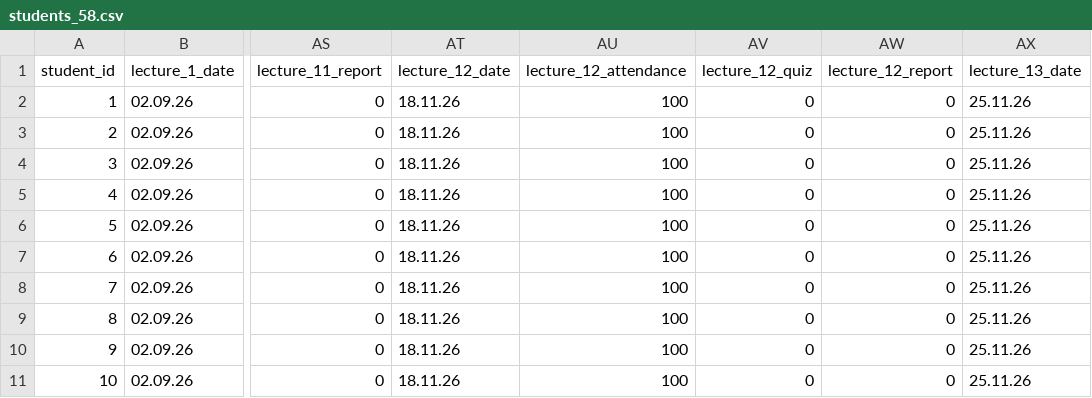
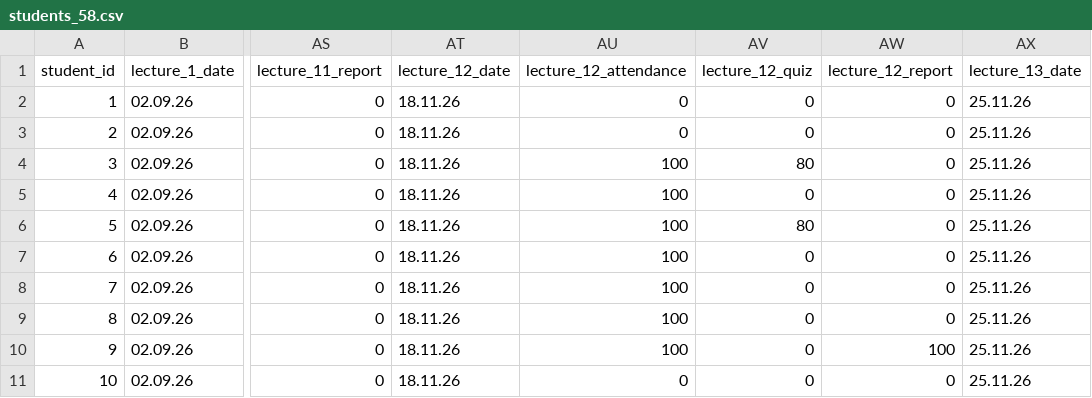
Before and after one commit to askras/mlda2025, a CSV file: brs/students_58.csv, drawn as a sheet; only a part is shown, gaps mark what is left out; the diff names each change by its address in the sheet, - before the commit and + after, or states it on an @@ line.

```diff
--- a/brs/students_58.csv
+++ b/brs/students_58.csv
-AU2:AU3 (lecture_12_attendance): 100
+AU2:AU3 (lecture_12_attendance): 0
-AV4 (lecture_12_quiz): 0
+AV4 (lecture_12_quiz): 80
-AV6 (lecture_12_quiz): 0
+AV6 (lecture_12_quiz): 80
-AW10 (lecture_12_report): 0
+AW10 (lecture_12_report): 100
-AU11 (lecture_12_attendance): 100
+AU11 (lecture_12_attendance): 0
```
Also changed, not shown: brs/result_56.csv, brs/result_57.csv, 3 other files.
